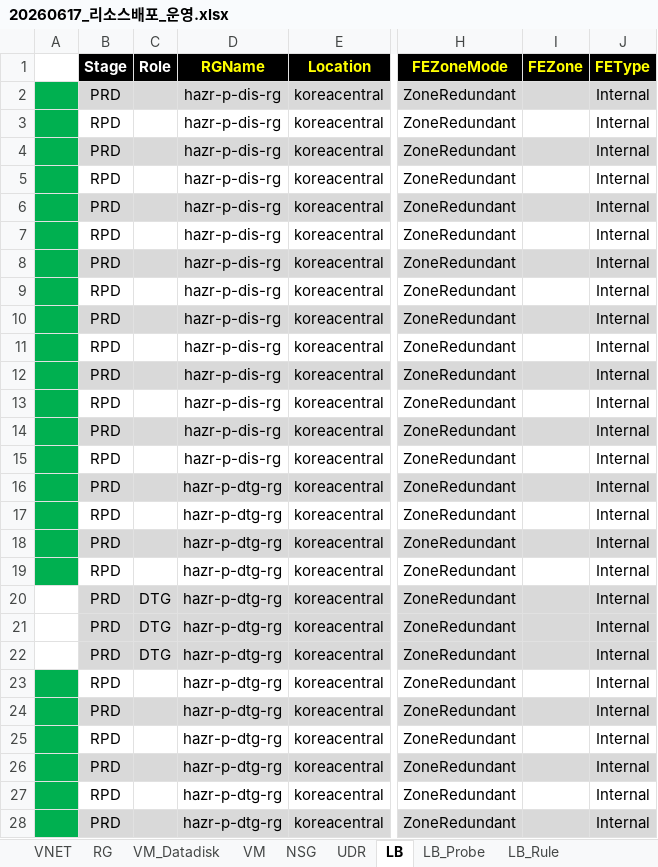
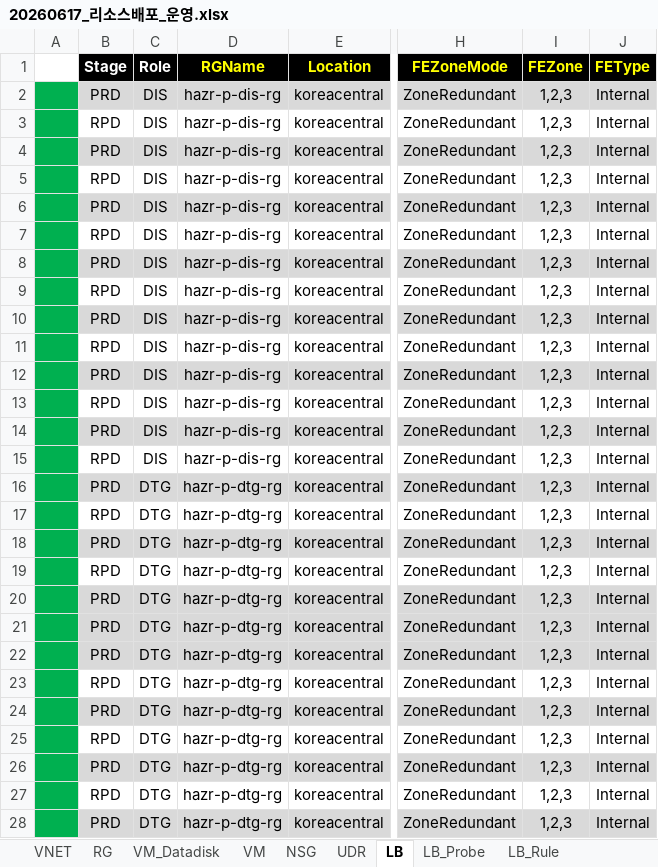
Before and after one commit to skpaek-git/hgi_resourceDeploy, an Excel workbook: 서버정보/20260617_리소스배포_운영.xlsx, sheet LB, drawn as a sheet; only a part is shown, gaps mark what is left out; values as stored, in another font and other column widths than the file's, no borders; the diff covers the shown part only; the diff names each change by its address in the sheet, - before the commit and + after, or states it on an @@ line.

```diff
--- a/서버정보/20260617_리소스배포_운영.xlsx (sheet LB)
+++ b/서버정보/20260617_리소스배포_운영.xlsx (sheet LB)
-C2:C15 (Role): (empty)
+C2:C15 (Role): DIS
-I2:I28 (FEZone): (empty)
+I2:I28 (FEZone): 1,2,3
-C16:C19 (Role): (empty)
+C16:C19 (Role): DTG
-A20:A22 fill: none
+A20:A22 fill: #00B050
-C23:C28 (Role): (empty)
+C23:C28 (Role): DTG
```
Also changed, not shown: 34 edited cells elsewhere in this sheet, sheet LB_Probe, sheet LB_Rule, sheet UDR, sheet VM, 서버정보/20260521_리소스배포_테스트.xlsx, 1 other file.
